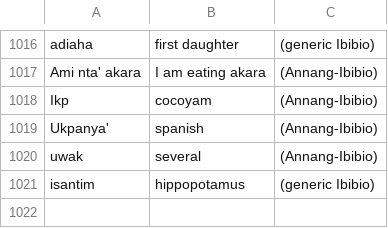
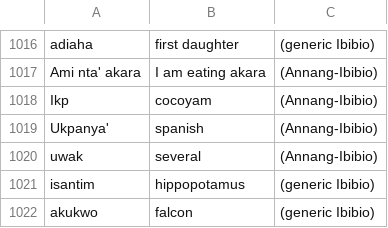
Before and after one commit to imanibom/Akwa-Ibom-Language-Classification-and-Machine-Translation, a CSV file: ibibio.csv, drawn as a sheet; only a part is shown, gaps mark what is left out; the diff names each change by its address in the sheet, - before the commit and + after, or states it on an @@ line.

```diff
--- a/ibibio.csv
+++ b/ibibio.csv
+row 1022: akukwo | falcon | (generic Ibibio)
```
Also changed, not shown: ibom.csv, 2 other files.
